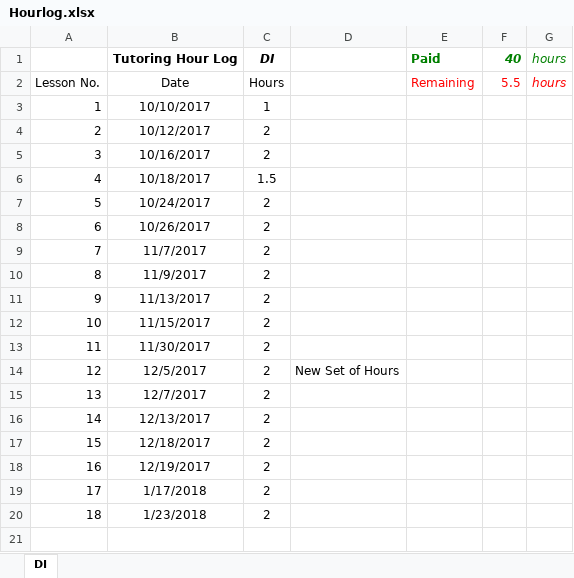
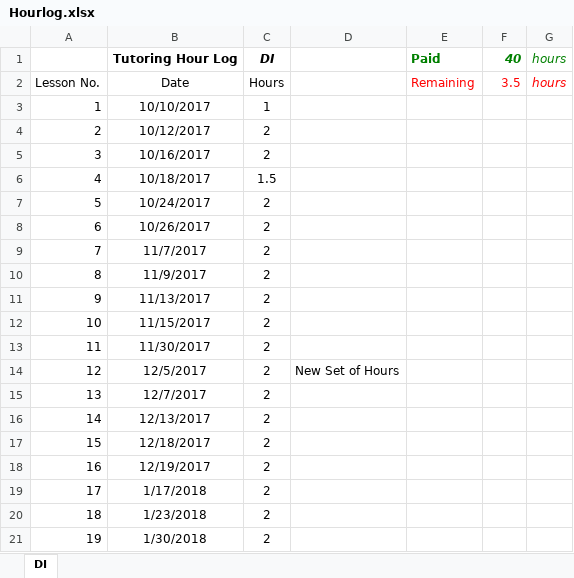
Before and after one commit to chriswernst/data-science-lessons, an Excel workbook: Hourlog.xlsx, sheet DI, drawn as a sheet; values as stored, in another font and other column widths than the file's, no borders; the diff names each change by its address in the sheet, - before the commit and + after, or states it on an @@ line.

Commit message:
feat: update hourlog

```diff
--- a/Hourlog.xlsx (sheet DI)
+++ b/Hourlog.xlsx (sheet DI)
-F2: 5.5
+F2: 3.5
+row 21: 19 | 1/30/2018 | 2
```
